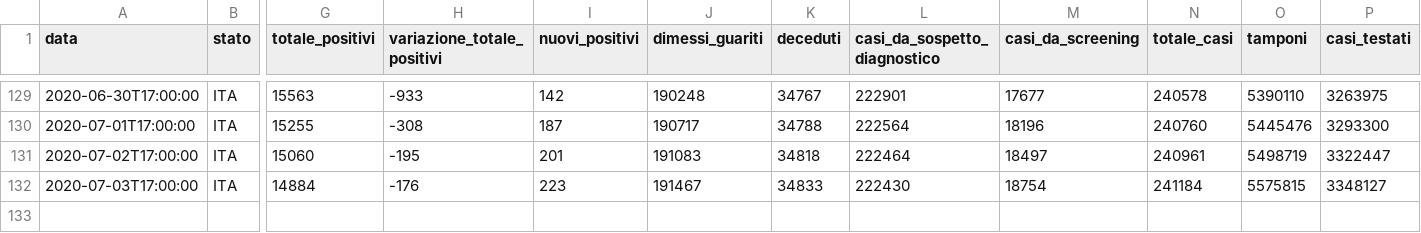
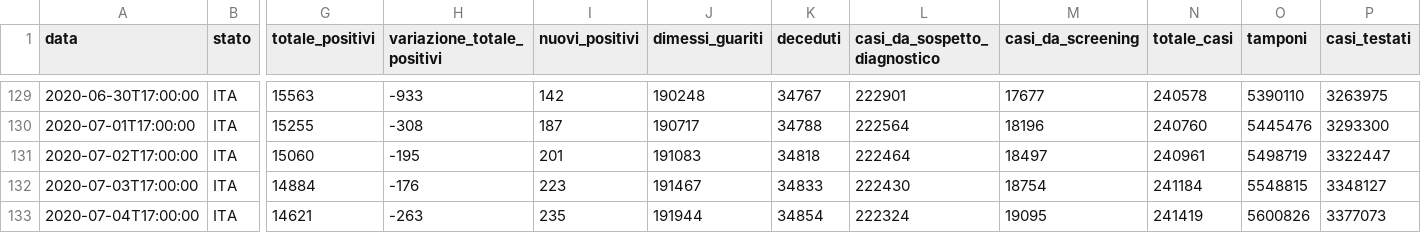
Before and after one commit to iosand71/covid19, a CSV file: covid19-italia.csv, drawn as a sheet; only a part is shown, gaps mark what is left out; rows hold the shown columns only; the diff names each change by its address in the sheet, - before the commit and + after, or states it on an @@ line.

Commit message:
today update

```diff
--- a/covid19-italia.csv
+++ b/covid19-italia.csv
-O132 (tamponi): 5575815
+O132 (tamponi): 5548815
+row 133: 2020-07-04T17:00:00 | ITA | 14621 | -263 | 235 | 191944 | 34854 | 222324 | 19095 | 241419 | 5600826 | 3377073
```
